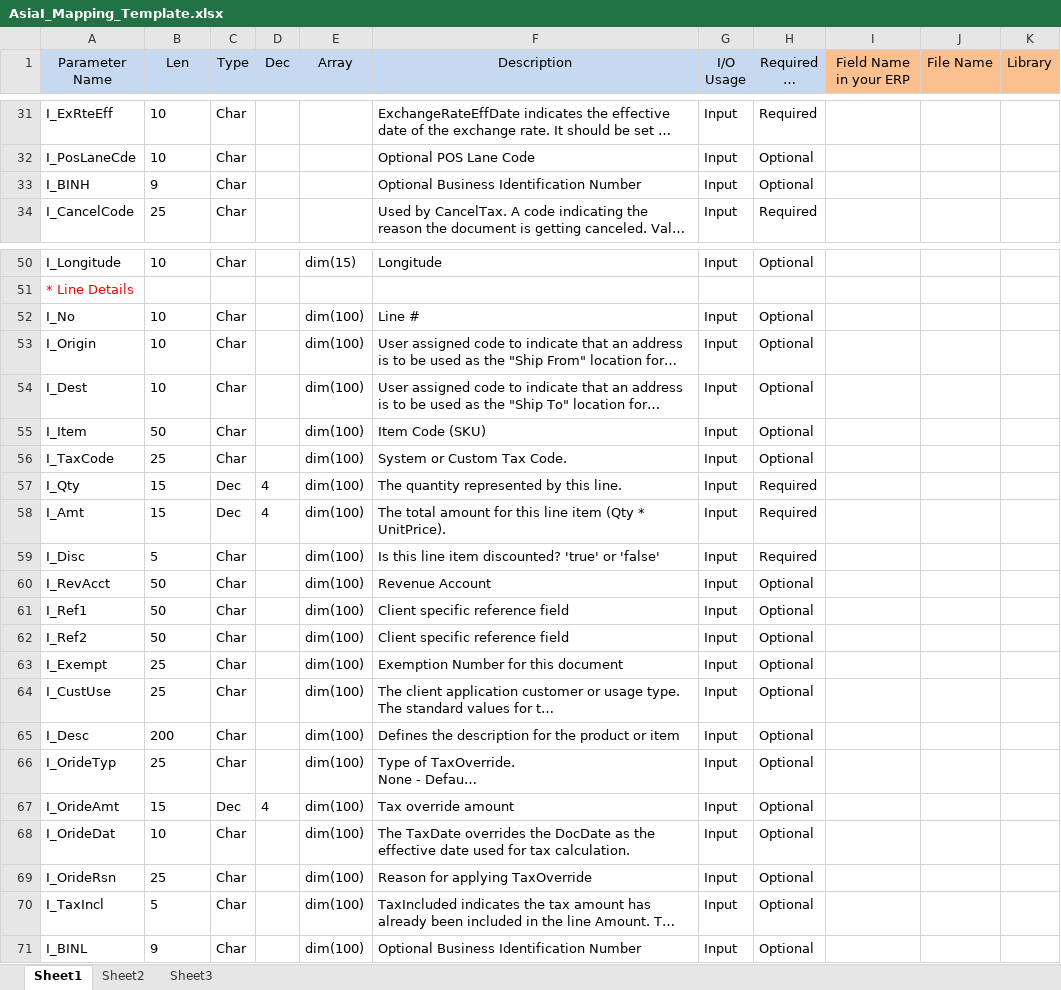
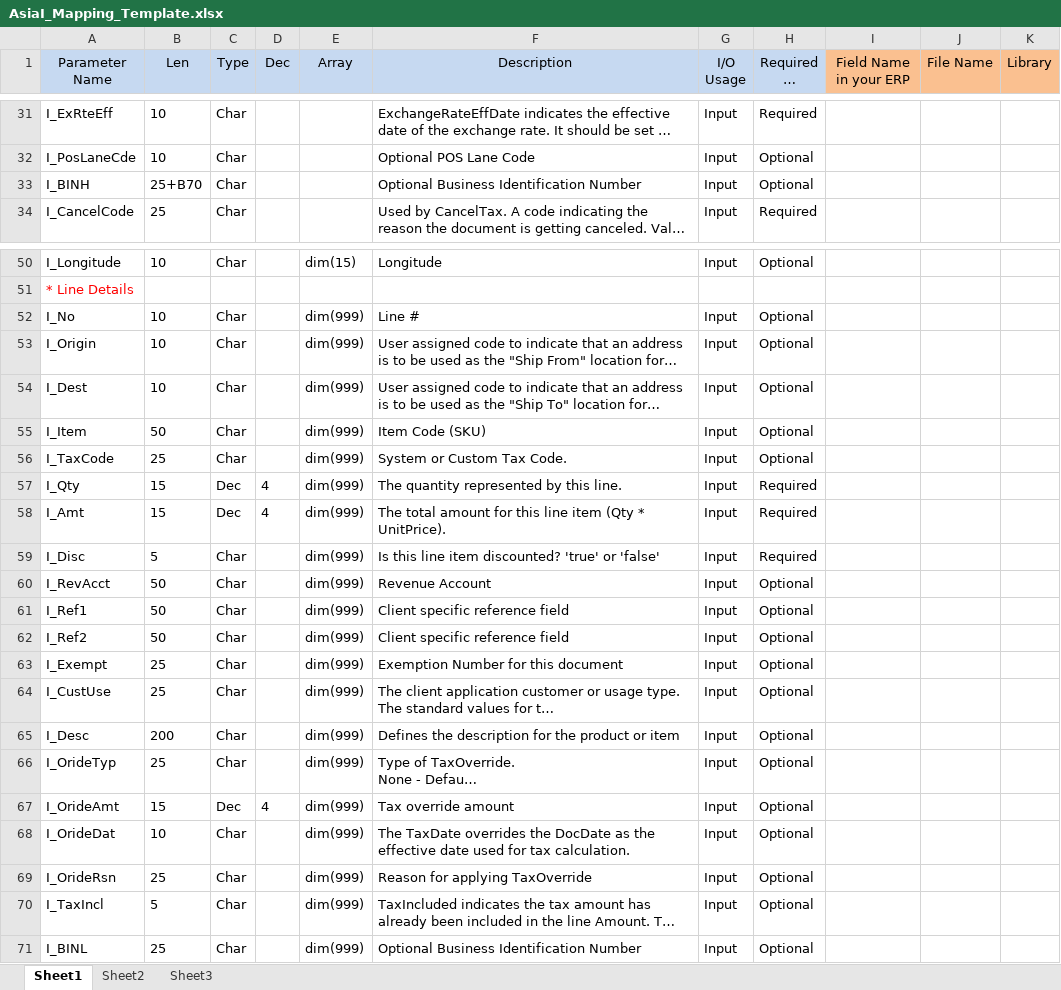
Before and after one commit to wilsongs/AvaTax-Calc-SOAP-IBMi, an Excel workbook: IBMi_SDK_Documentation/AsiaI_Mapping_Template.xlsx, sheet Sheet1, drawn as a sheet; only a part is shown, gaps mark what is left out; long unchanged cells end in …; values as stored, in another font and other column widths than the file's, no borders; the diff names each change by its address in the sheet, - before the commit and + after, or states it on an @@ line.

```diff
--- a/IBMi_SDK_Documentation/AsiaI_Mapping_Template.xlsx (sheet Sheet1)
+++ b/IBMi_SDK_Documentation/AsiaI_Mapping_Template.xlsx (sheet Sheet1)
-B33 (Len): 9
+B33 (Len): 25+B70
-E52:E71 (Array): dim(100)
+E52:E71 (Array): dim(999)
-B71 (Len): 9
+B71 (Len): 25
```
Also changed, not shown: IBMi_SDK_Documentation/ASIAI Data Structure.xlsx, IBMi_SDK_Documentation/ASIAO Data Structure.xlsx, 3 other files.
